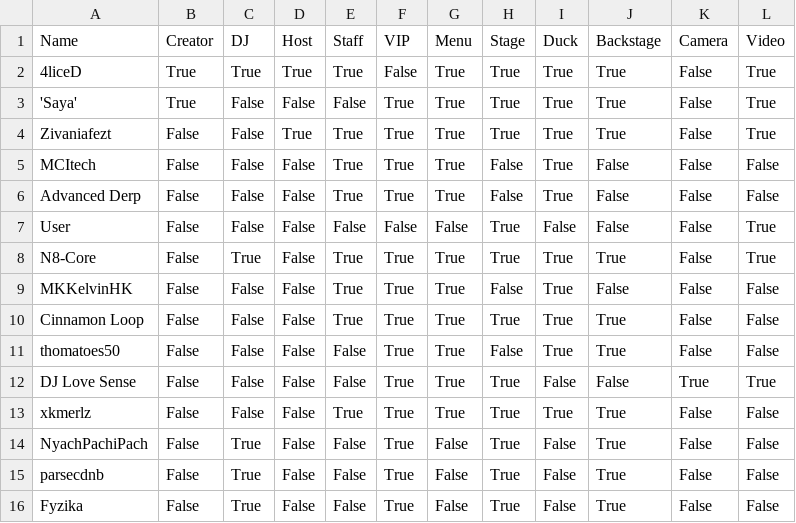
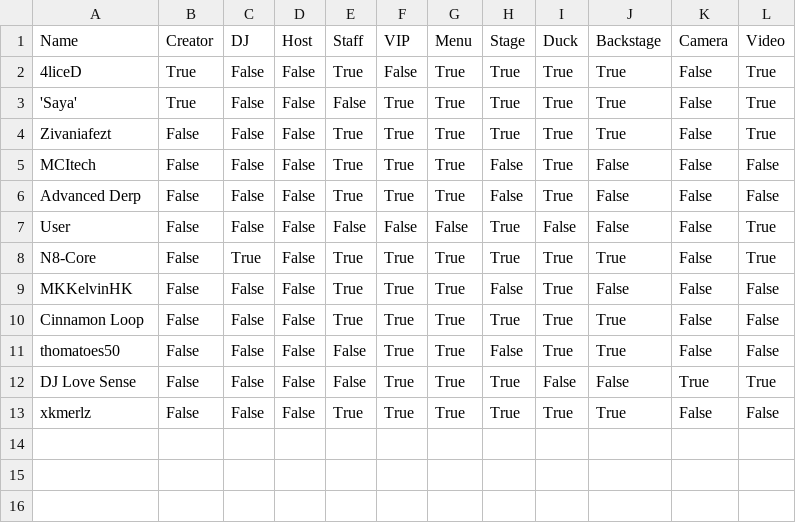
Before and after one commit to 4liceD/4liceD.github.io, a CSV file: hidden.csv, drawn as a sheet.

```diff
--- a/hidden.csv
+++ b/hidden.csv
@@ -1,5 +1,5 @@
 Name,Creator,DJ,Host,Staff,VIP,Menu,Stage,Duck,Backstage,Camera,Video
-4liceD,True,True,True,True,False,True,True,True,True,False,True
+4liceD,True,False,False,True,False,True,True,True,True,False,True
 'Saya',True,False,False,False,True,True,True,True,True,False,True
-Zivaniafezt,False,False,True,True,True,True,True,True,True,False,True
+Zivaniafezt,False,False,False,True,True,True,True,True,True,False,True
 MCItech,False,False,False,True,True,True,False,True,False,False,False
@@ -13,4 +13 @@ DJ Love Sense,False,False,False,False,True,True,True,False,False,True,True
 xkmerlz,False,False,False,True,True,True,True,True,True,False,False
-NyachPachiPach,False,True,False,False,True,False,True,False,True,False,False
-parsecdnb,False,True,False,False,True,False,True,False,True,False,False
-Fyzika,False,True,False,False,True,False,True,False,True,False,False
```
Also changed, not shown: 1 other file.
